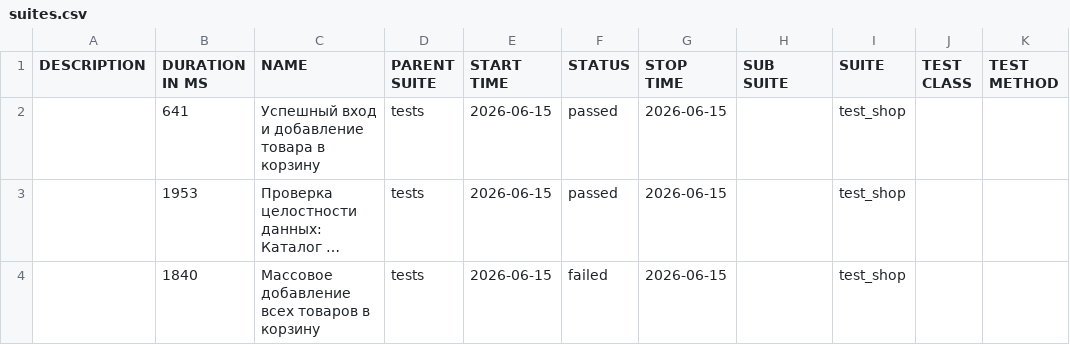
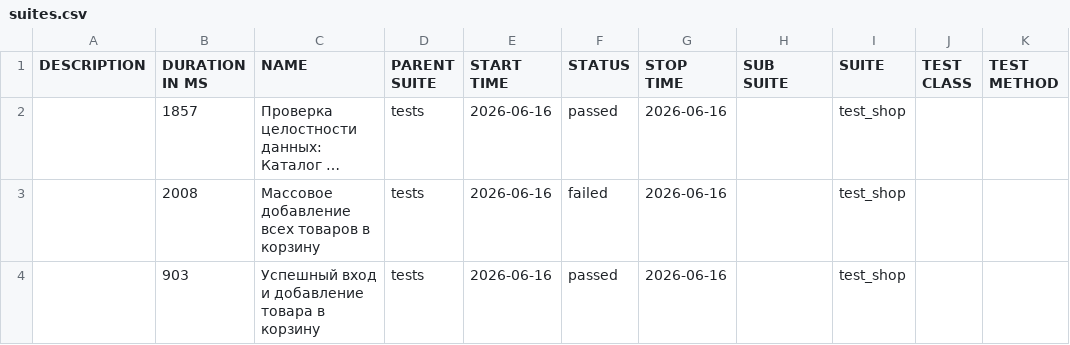
Before and after one commit to zasadwla01/automation, a CSV file: data/suites.csv, drawn as a sheet; long unchanged cells end in …; removed rows and columns are numbered as before the commit, all else as after; the diff names each change by its address in the sheet, - before the commit and + after, or states it on an @@ line.

```diff
--- a/data/suites.csv
+++ b/data/suites.csv
-row 2:  | 641 | Успешный вход и добавление товара в корзину | tests | 2026-06-15 | passed | 2026-06-15 |  | test_shop
-B2 (DURATION IN MS): 1953
+B2 (DURATION IN MS): 1857
-E2:E3 (START TIME): 2026-06-15
+E2:E3 (START TIME): 2026-06-16
-G2:G3 (STOP TIME): 2026-06-15
+G2:G3 (STOP TIME): 2026-06-16
-B3 (DURATION IN MS): 1840
+B3 (DURATION IN MS): 2008
+row 4:  | 903 | Успешный вход и добавление товара в корзину | tests | 2026-06-16 | passed | 2026-06-16 |  | test_shop
```
Also changed, not shown: data/behaviors.csv, 28 other files.
